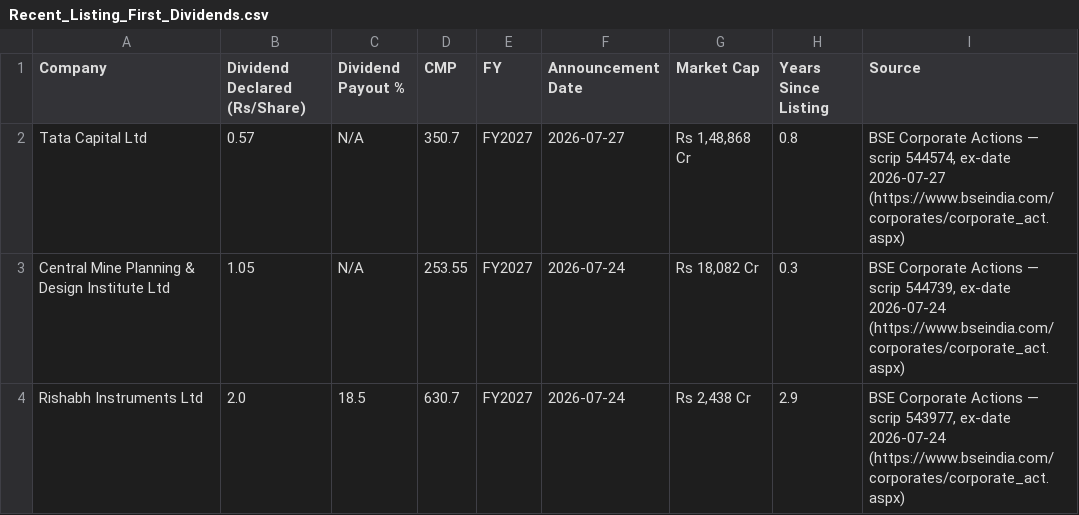
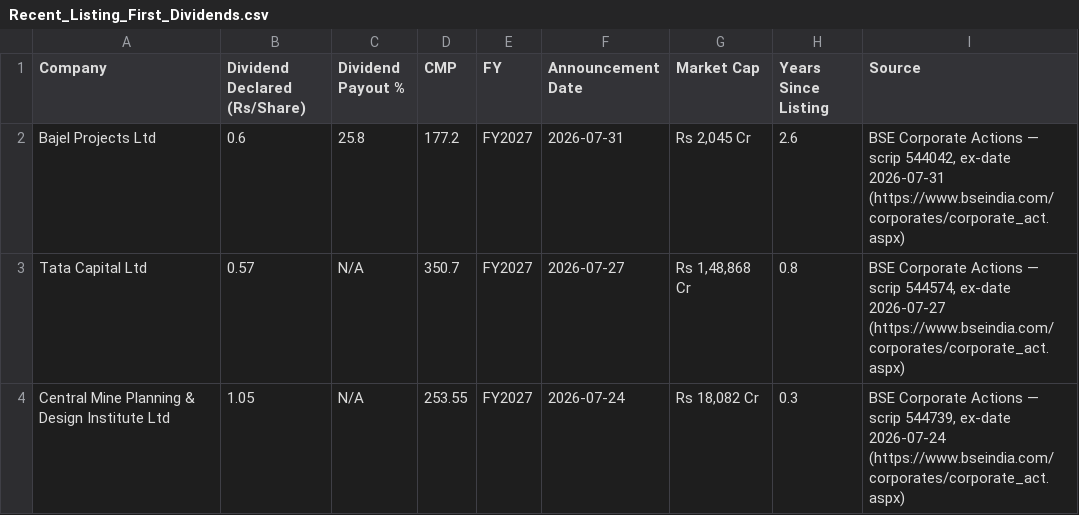
Before and after one commit to learningblueoceancapital-png/nse-deals-monitor, a CSV file: Recent_Listing_First_Dividends.csv, drawn as a sheet; only a part is shown; the shorter side is filled out with more unchanged rows.

```diff
--- a/Recent_Listing_First_Dividends.csv
+++ b/Recent_Listing_First_Dividends.csv
@@ -1,2 +1,3 @@
 Company,Dividend Declared (Rs/Share),Dividend Payout %,CMP,FY,Announcement Date,Market Cap,Years Since Listing,Source
+Bajel Projects Ltd,0.6,25.8,177.2,FY2027,2026-07-31,"Rs 2,045 Cr",2.6,"BSE Corporate Actions — scrip 544042, ex-date 2026-07-31 (https://www.bseindia.com/corporates/corporate_act.aspx)"
 Tata Capital Ltd,0.57,N/A,350.7,FY2027,2026-07-27,"Rs 1,48,868 Cr",0.8,"BSE Corporate Actions — scrip 544574, ex-date 2026-07-27 (https://www.bseindia.com/corporates/corporate_act.aspx)"
```
Also changed, not shown: Dividend_Initiation_Tracker.csv, 1 other file.
